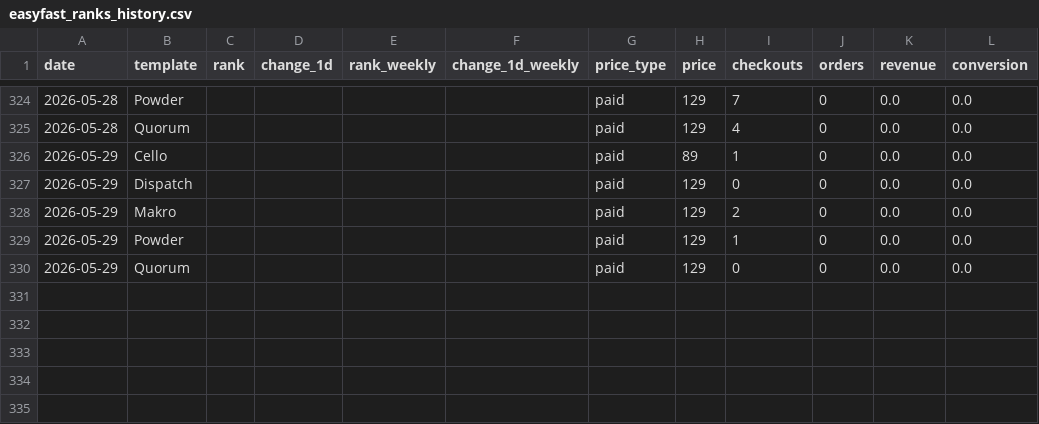
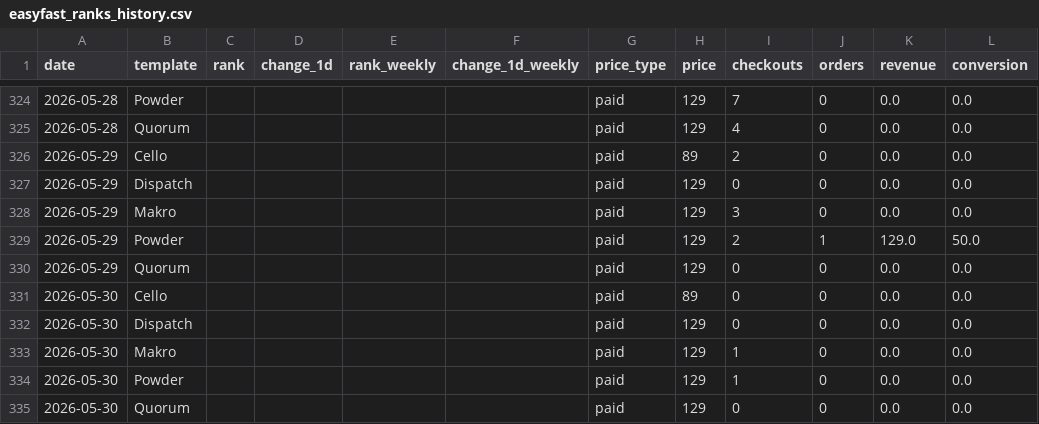
Before and after one commit to stfnco/easyfast-analytics, a CSV file: easyfast_ranks_history.csv, drawn as a sheet; only a part is shown, gaps mark what is left out.

```diff
--- a/easyfast_ranks_history.csv
+++ b/easyfast_ranks_history.csv
@@ -325,6 +325,11 @@ date,template,rank,change_1d,rank_weekly,change_1d_weekly,price_type,price,check
 2026-05-28,Quorum,,,,,paid,129,4,0,0.0,0.0
-2026-05-29,Cello,,,,,paid,89,1,0,0.0,0.0
+2026-05-29,Cello,,,,,paid,89,2,0,0.0,0.0
 2026-05-29,Dispatch,,,,,paid,129,0,0,0.0,0.0
-2026-05-29,Makro,,,,,paid,129,2,0,0.0,0.0
-2026-05-29,Powder,,,,,paid,129,1,0,0.0,0.0
+2026-05-29,Makro,,,,,paid,129,3,0,0.0,0.0
+2026-05-29,Powder,,,,,paid,129,2,1,129.0,50.0
 2026-05-29,Quorum,,,,,paid,129,0,0,0.0,0.0
+2026-05-30,Cello,,,,,paid,89,0,0,0.0,0.0
+2026-05-30,Dispatch,,,,,paid,129,0,0,0.0,0.0
+2026-05-30,Makro,,,,,paid,129,1,0,0.0,0.0
+2026-05-30,Powder,,,,,paid,129,1,0,0.0,0.0
+2026-05-30,Quorum,,,,,paid,129,0,0,0.0,0.0
```
